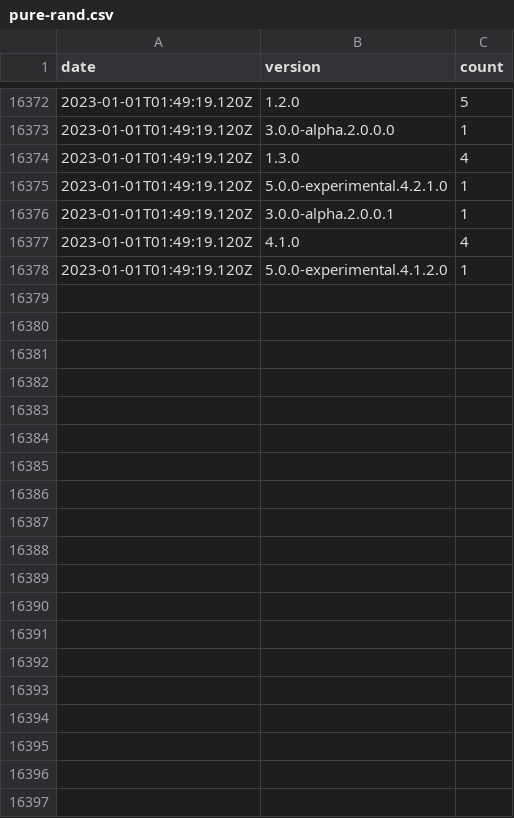
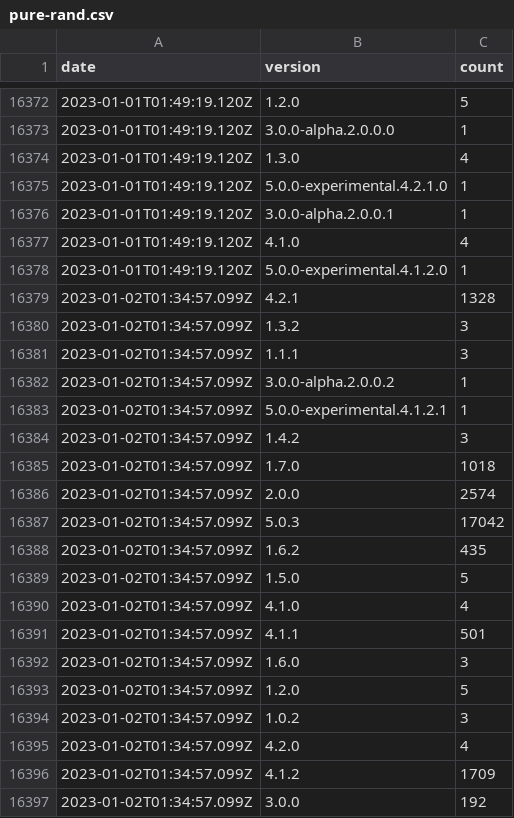
Before and after one commit to dubzzz/npm-counter-history, a CSV file: pure-rand.csv, drawn as a sheet; only a part is shown, gaps mark what is left out; the diff covers the shown part only; the diff names each change by its address in the sheet, - before the commit and + after, or states it on an @@ line.

```diff
--- a/pure-rand.csv
+++ b/pure-rand.csv
+row 16379: 2023-01-02T01:34:57.099Z | 4.2.1 | 1328
+row 16380: 2023-01-02T01:34:57.099Z | 1.3.2 | 3
+row 16381: 2023-01-02T01:34:57.099Z | 1.1.1 | 3
+row 16382: 2023-01-02T01:34:57.099Z | 3.0.0-alpha.2.0.0.2 | 1
+row 16383: 2023-01-02T01:34:57.099Z | 5.0.0-experimental.4.1.2.1 | 1
+row 16384: 2023-01-02T01:34:57.099Z | 1.4.2 | 3
+row 16385: 2023-01-02T01:34:57.099Z | 1.7.0 | 1018
+row 16386: 2023-01-02T01:34:57.099Z | 2.0.0 | 2574
+row 16387: 2023-01-02T01:34:57.099Z | 5.0.3 | 17042
+row 16388: 2023-01-02T01:34:57.099Z | 1.6.2 | 435
+row 16389: 2023-01-02T01:34:57.099Z | 1.5.0 | 5
+row 16390: 2023-01-02T01:34:57.099Z | 4.1.0 | 4
+row 16391: 2023-01-02T01:34:57.099Z | 4.1.1 | 501
+row 16392: 2023-01-02T01:34:57.099Z | 1.6.0 | 3
+row 16393: 2023-01-02T01:34:57.099Z | 1.2.0 | 5
+row 16394: 2023-01-02T01:34:57.099Z | 1.0.2 | 3
+row 16395: 2023-01-02T01:34:57.099Z | 4.2.0 | 4
+row 16396: 2023-01-02T01:34:57.099Z | 4.1.2 | 1709
+row 16397: 2023-01-02T01:34:57.099Z | 3.0.0 | 192
```
Also changed, not shown: 18 added rows elsewhere in this file, @fast-check--ava.csv, @fast-check--jest.csv, 7 other files.
